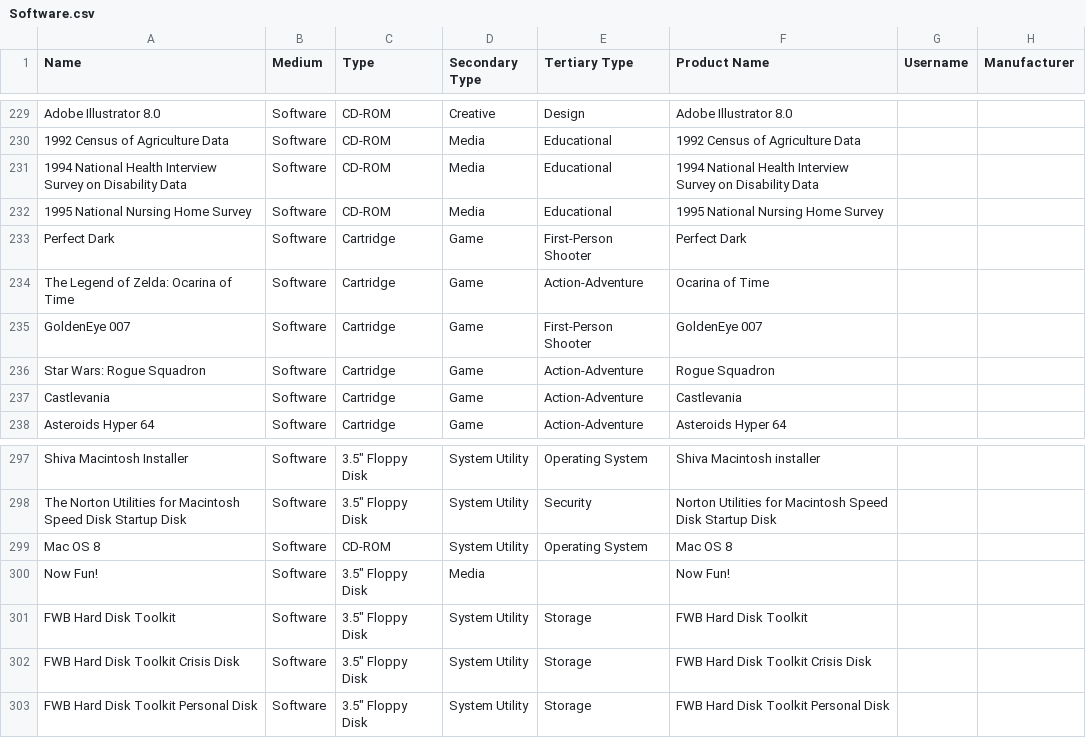
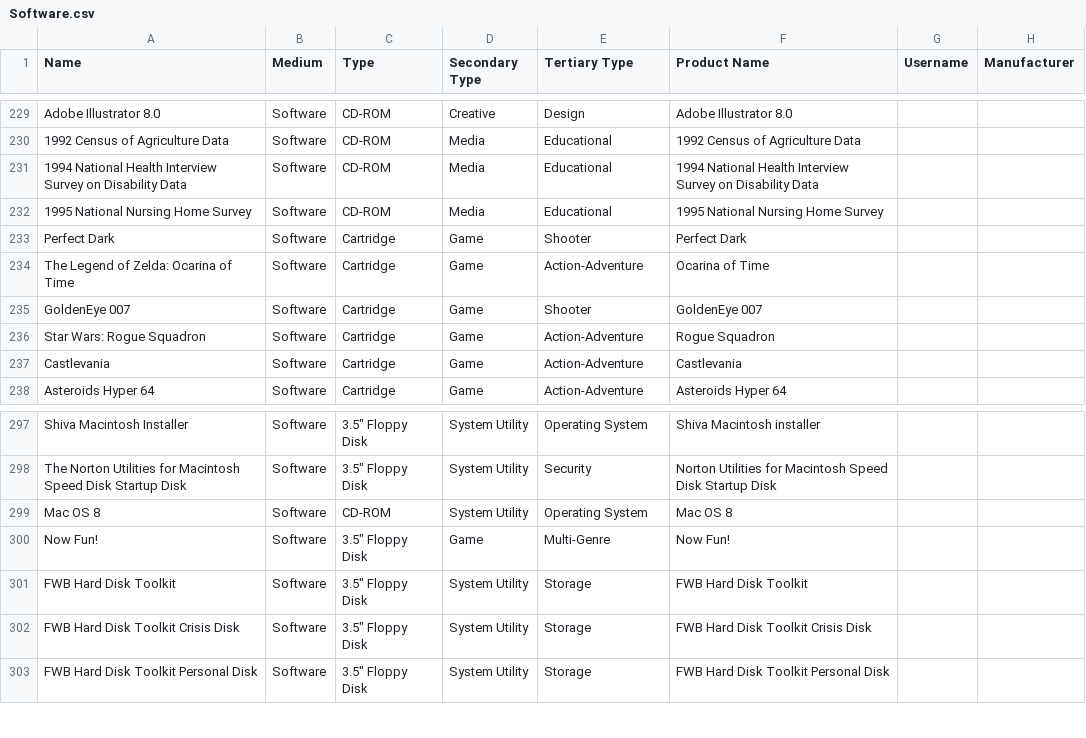
Before and after one commit to MediaArchaeologyLab/catalogue, a CSV file: Software.csv, drawn as a sheet; only a part is shown, gaps mark what is left out; the diff names each change by its address in the sheet, - before the commit and + after, or states it on an @@ line.

Commit message:
Update Software.csv

```diff
--- a/Software.csv
+++ b/Software.csv
-E233 (Tertiary Type): First-Person Shooter
+E233 (Tertiary Type): Shooter
-E235 (Tertiary Type): First-Person Shooter
+E235 (Tertiary Type): Shooter
-D300 (Secondary Type): Media
+D300 (Secondary Type): Game
-E300 (Tertiary Type): (empty)
+E300 (Tertiary Type): Multi-Genre
```
